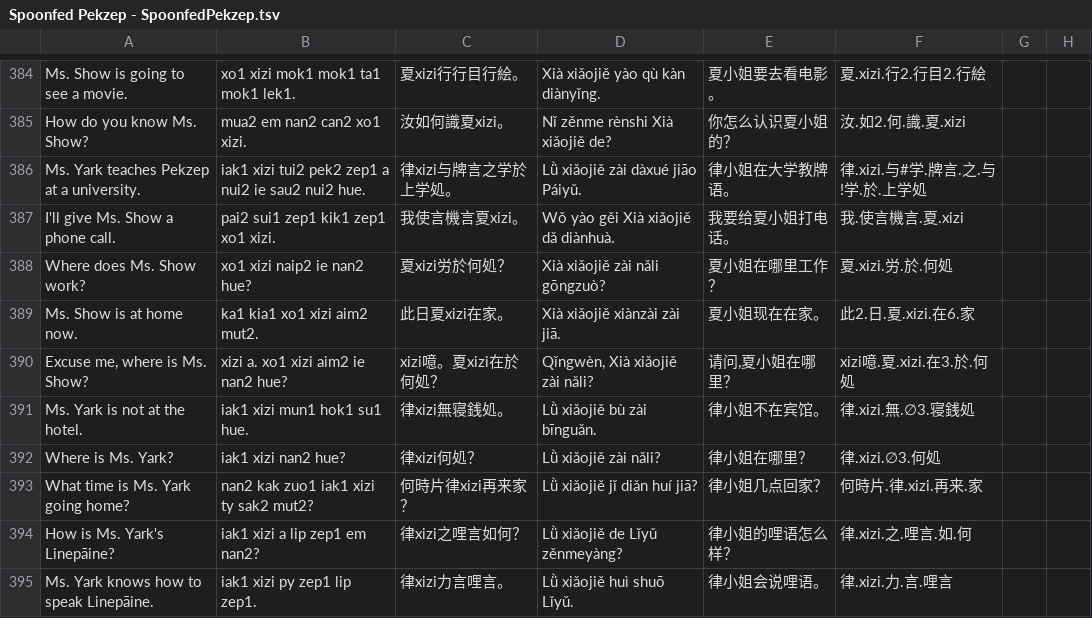
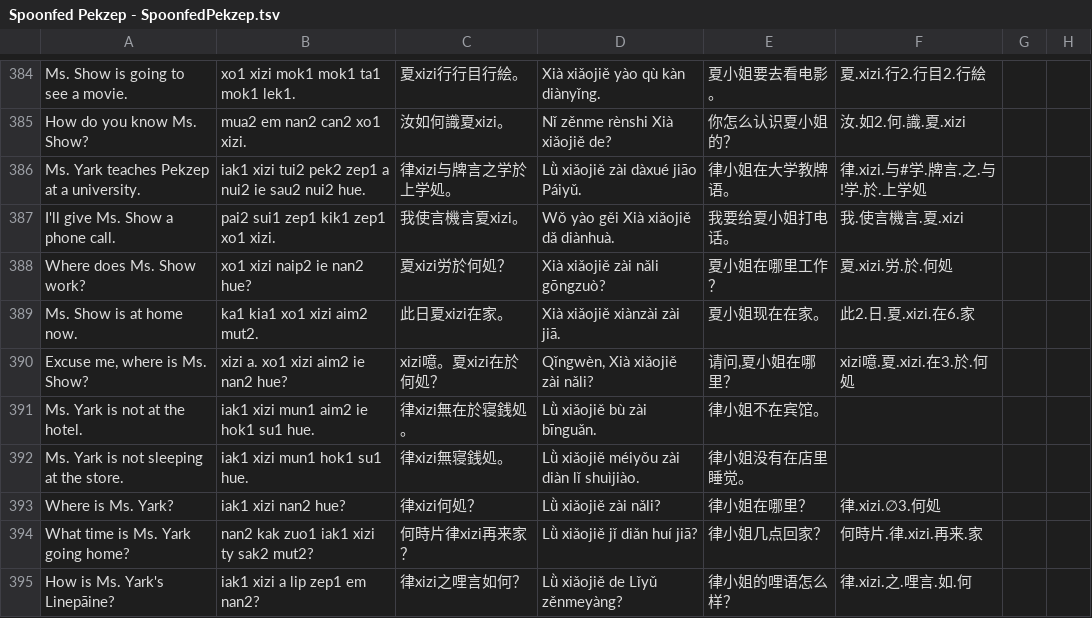
Before and after one commit to jurliyuuri/spoonfed_pekzep, a TSV file: raw/Spoonfed Pekzep - SpoonfedPekzep.tsv, drawn as a sheet; only a part is shown, gaps mark what is left out; the shorter side is filled out with more unchanged rows.

```diff
--- a/raw/Spoonfed Pekzep - SpoonfedPekzep.tsv
+++ b/raw/Spoonfed Pekzep - SpoonfedPekzep.tsv
@@ -390,3 +390,4 @@ Ms. Show is at home now.	ka1 kia1 xo1 xizi aim2 mut2.	此日夏xizi在家。	Xi
 Excuse me, where is Ms. Show?	xizi a. xo1 xizi aim2 ie nan2 hue?	xizi噫。夏xizi在於何処？	Qǐngwèn, Xià xiǎojiě zài nǎli?	请问,夏小姐在哪里？	xizi噫.夏.xizi.在3.於.何処		
-Ms. Yark is not at the hotel.	iak1 xizi mun1 hok1 su1 hue.	律xizi無寝銭処。	Lǜ xiǎojiě bù zài bīnguǎn.	律小姐不在宾馆。	律.xizi.無.∅3.寝銭処		
+Ms. Yark is not at the hotel.	iak1 xizi mun1 aim2 ie hok1 su1 hue.	律xizi無在於寝銭処。	Lǜ xiǎojiě bù zài bīnguǎn.	律小姐不在宾馆。			
+Ms. Yark is not sleeping at the store.	iak1 xizi mun1 hok1 su1 hue.	律xizi無寝銭処。	Lǜ xiǎojiě méiyǒu zài diàn lǐ shuìjiào.	律小姐没有在店里睡觉。			
 Where is Ms. Yark?	iak1 xizi nan2 hue?	律xizi何処？	Lǜ xiǎojiě zài nǎli?	律小姐在哪里？	律.xizi.∅3.何処		
```
Also changed, not shown: 4 other files.
